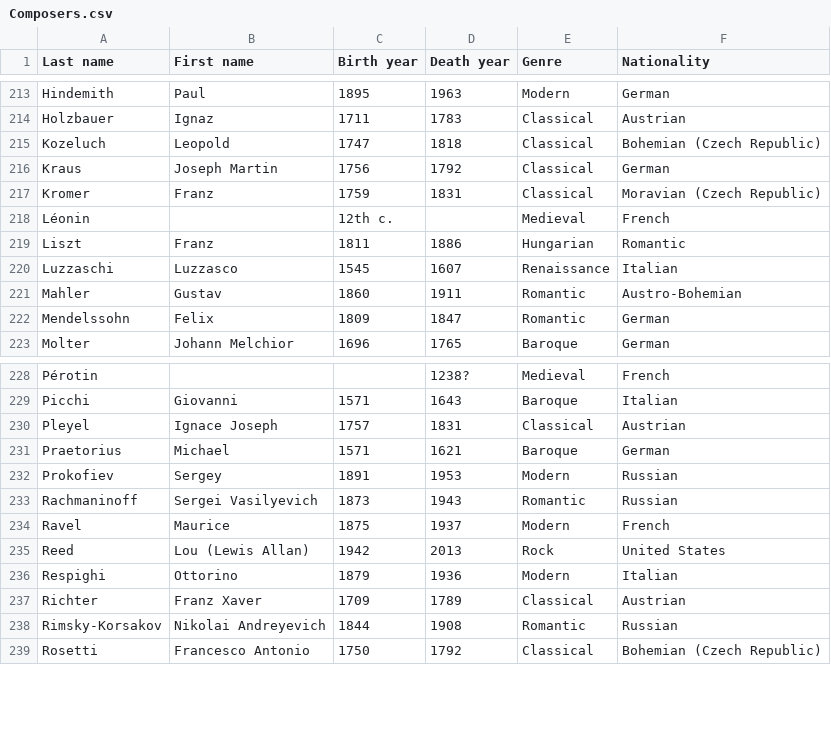
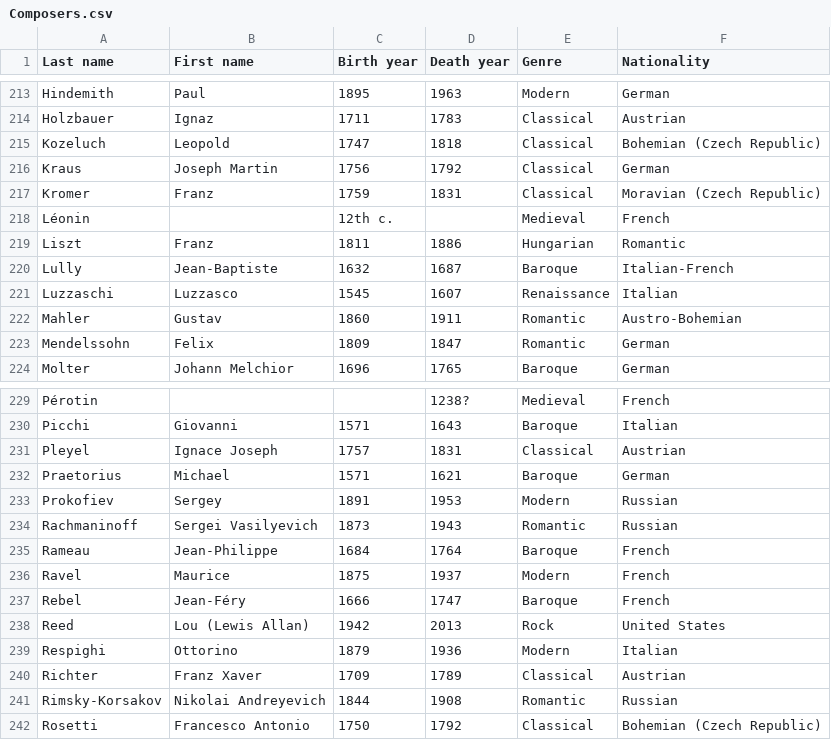
Before and after one commit to glennstreet/datasets, a CSV file: Composers.csv, drawn as a sheet; only a part is shown, gaps mark what is left out; the diff names each change by its address in the sheet, - before the commit and + after, or states it on an @@ line.

Commit message:
Add Rebel, Rameau, and Lully

```diff
--- a/Composers.csv
+++ b/Composers.csv
+row 220: Lully | Jean-Baptiste | 1632 | 1687 | Baroque | Italian-French
+row 235: Rameau | Jean-Philippe | 1684 | 1764 | Baroque | French
+row 237: Rebel | Jean-Féry | 1666 | 1747 | Baroque | French
```
